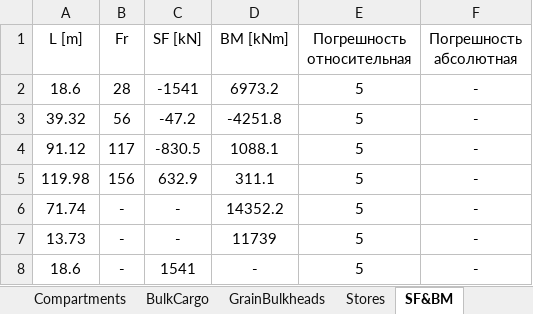
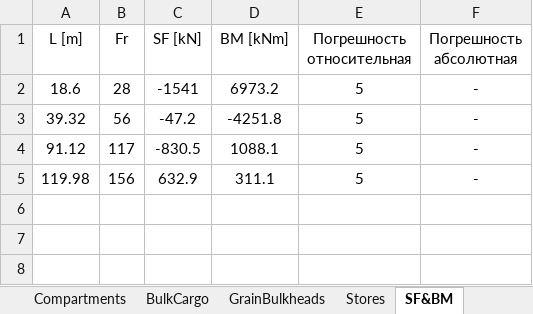
Before and after one commit to KnstAnt/sss-test-report, an Excel workbook: src/bin/SSS_Sofia_test1.xlsx, sheet SF&BM, drawn as a sheet; values as stored, in another font and other column widths than the file's, no borders; the diff names each change by its address in the sheet, - before the commit and + after, or states it on an @@ line.

```diff
--- a/src/bin/SSS_Sofia_test1.xlsx (sheet SF&BM)
+++ b/src/bin/SSS_Sofia_test1.xlsx (sheet SF&BM)
-row 6: 71.74 | - | - | 14352.2 | 5 | -
-row 7: 13.73 | - | - | 11739 | 5 | -
-row 8: 18.6 | - | 1541 | - | 5 | -
```
Also changed, not shown: sheet Parameters, other sheet tabs.
